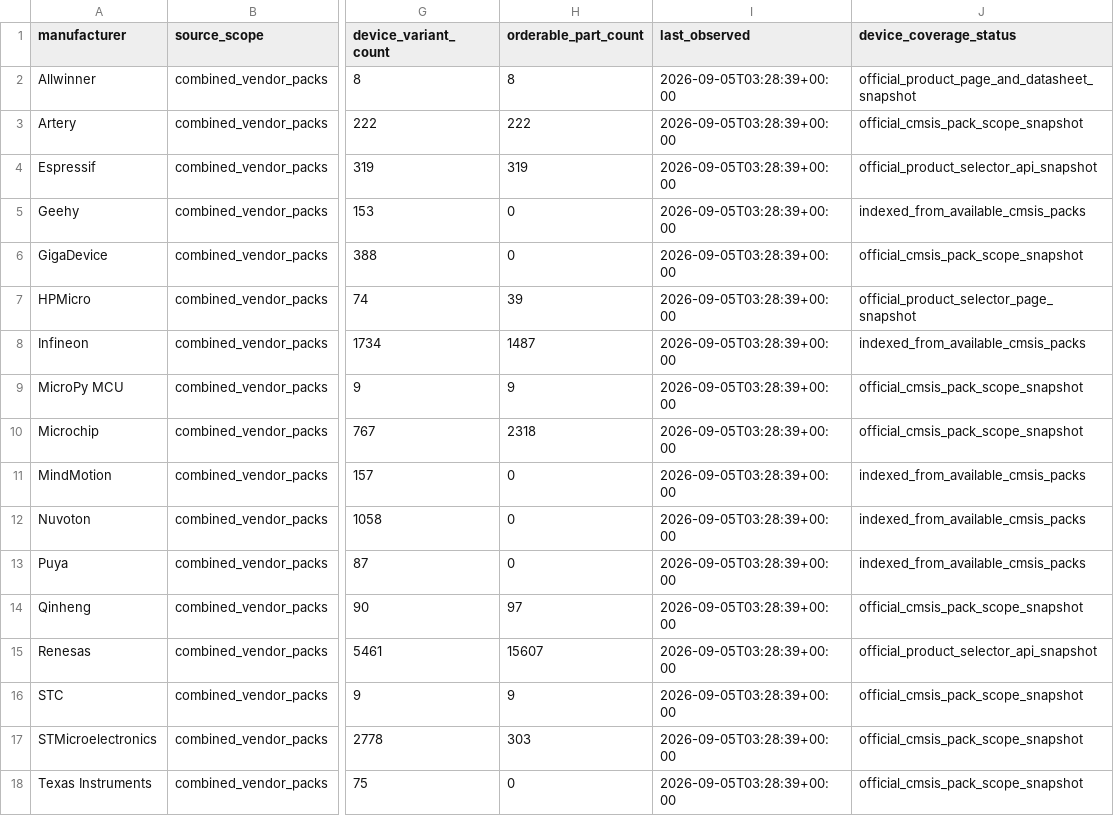
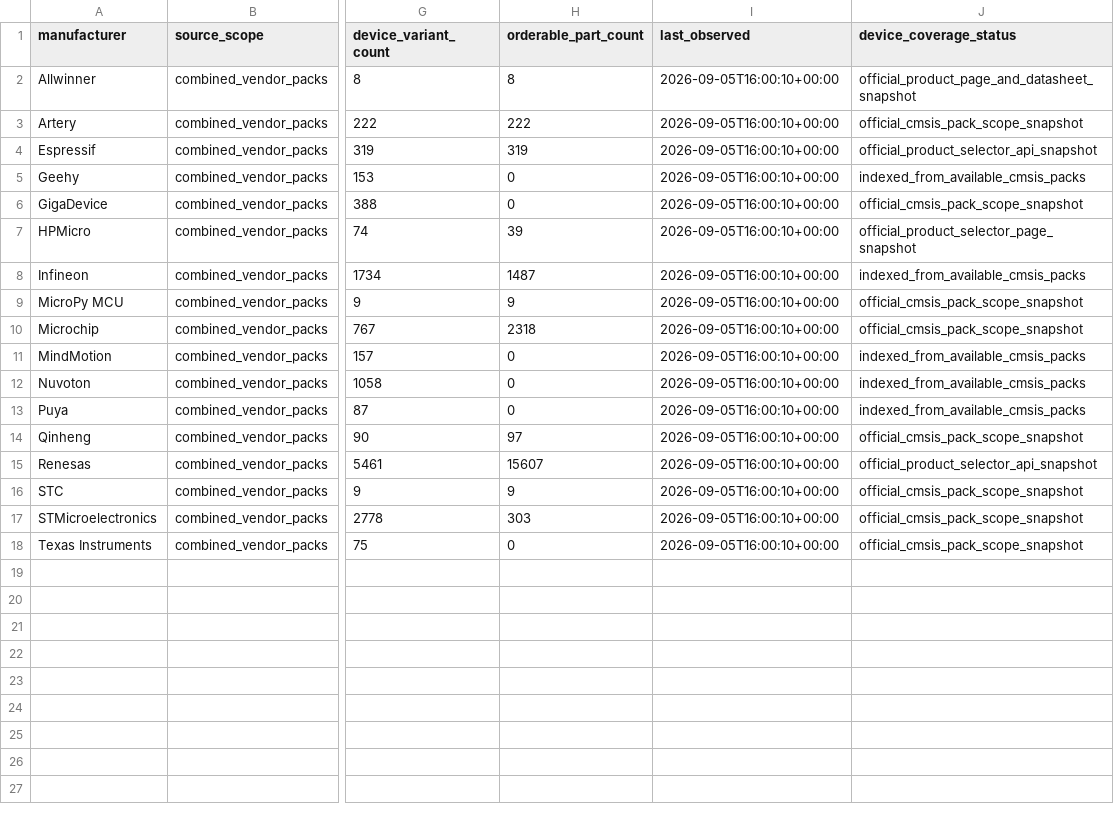
Before and after one commit to new-bmp/MCUS, a CSV file: mcu-l-catalog/data/combined/coverage-manifest.csv, drawn as a sheet; only a part is shown, gaps mark what is left out; the diff names each change by its address in the sheet, - before the commit and + after, or states it on an @@ line.

Commit message:
Fix spec expansion visibility and refresh MCU data

```diff
--- a/mcu-l-catalog/data/combined/coverage-manifest.csv
+++ b/mcu-l-catalog/data/combined/coverage-manifest.csv
-I2:I18 (last_observed): 2026-09-05T03:28:39+00:00
+I2:I18 (last_observed): 2026-09-05T16:00:10+00:00
```
Also changed, not shown: mcu-l-catalog/data/vendor-packs/geehy/sources.csv, 42 other files.
